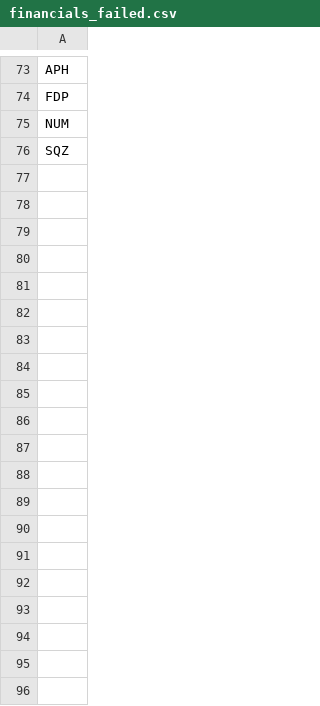
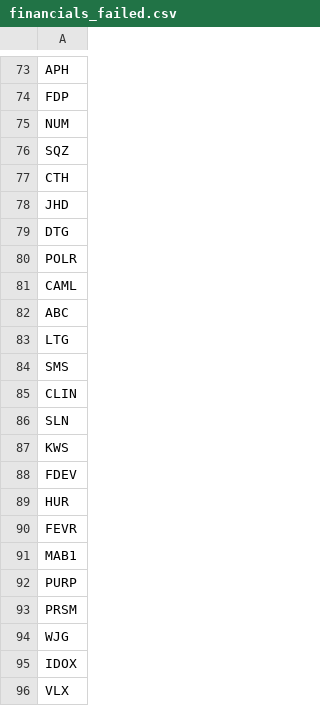
Before and after one commit to mattnewell-cam/StockInfoPlatform, a CSV file: financials_failed.csv, drawn as a sheet; only a part is shown, gaps mark what is left out; the diff covers the shown part only.

```diff
--- a/financials_failed.csv
+++ b/financials_failed.csv
@@ -76 +76,21 @@ NUM
 SQZ
+CTH
+JHD
+DTG
+POLR
+CAML
+ABC
+LTG
+SMS
+CLIN
+SLN
+KWS
+FDEV
+HUR
+FEVR
+MAB1
+PURP
+PRSM
+WJG
+IDOX
+VLX
```
Also changed, not shown: 11 added rows elsewhere in this file, 3 other files.
